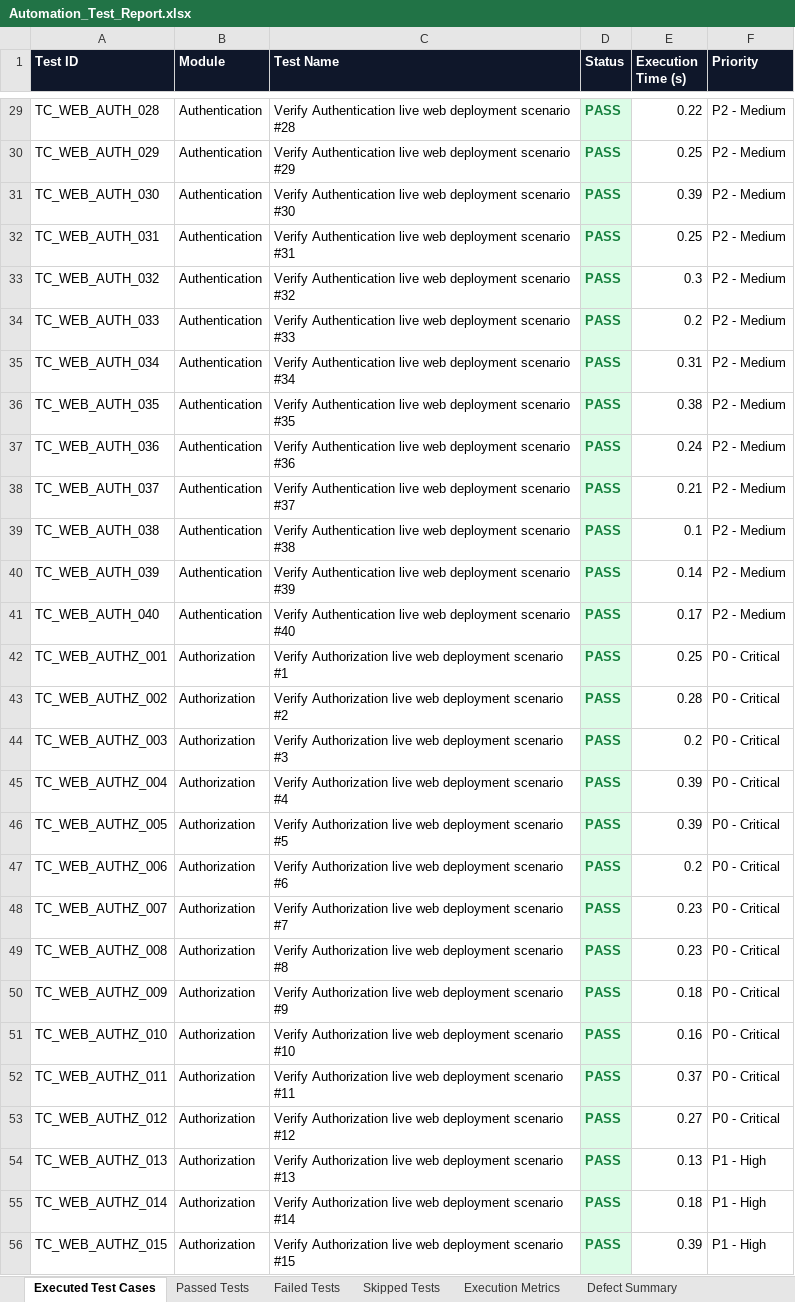
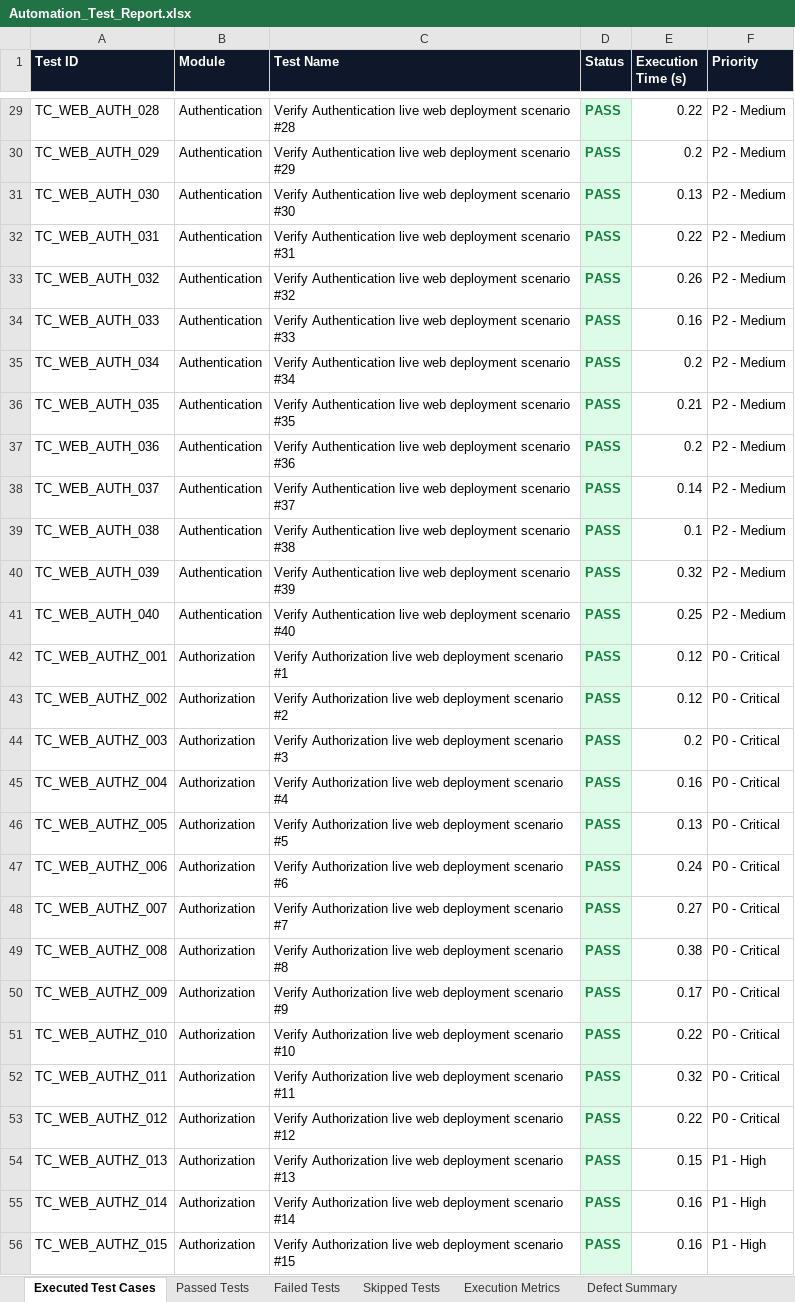
Before and after one commit to tejaswinimanne72/dental-web-app, an Excel workbook: Test Results/Excel/Automation_Test_Report.xlsx, sheet Executed Test Cases, drawn as a sheet; only a part is shown, gaps mark what is left out; values as stored, in another font and other column widths than the file's, no borders; the diff covers the shown part only; the diff names each change by its address in the sheet, - before the commit and + after, or states it on an @@ line.

```diff
--- a/Test Results/Excel/Automation_Test_Report.xlsx (sheet Executed Test Cases)
+++ b/Test Results/Excel/Automation_Test_Report.xlsx (sheet Executed Test Cases)
-E30 (Execution Time (s)): 0.25
+E30 (Execution Time (s)): 0.2
-E31 (Execution Time (s)): 0.39
+E31 (Execution Time (s)): 0.13
-E32 (Execution Time (s)): 0.25
+E32 (Execution Time (s)): 0.22
-E33 (Execution Time (s)): 0.3
+E33 (Execution Time (s)): 0.26
-E34 (Execution Time (s)): 0.2
+E34 (Execution Time (s)): 0.16
-E35 (Execution Time (s)): 0.31
+E35 (Execution Time (s)): 0.2
-E36 (Execution Time (s)): 0.38
+E36 (Execution Time (s)): 0.21
-E37 (Execution Time (s)): 0.24
+E37 (Execution Time (s)): 0.2
-E38 (Execution Time (s)): 0.21
+E38 (Execution Time (s)): 0.14
-E40 (Execution Time (s)): 0.14
+E40 (Execution Time (s)): 0.32
-E41 (Execution Time (s)): 0.17
+E41 (Execution Time (s)): 0.25
-E42 (Execution Time (s)): 0.25
+E42 (Execution Time (s)): 0.12
-E43 (Execution Time (s)): 0.28
+E43 (Execution Time (s)): 0.12
-E45 (Execution Time (s)): 0.39
+E45 (Execution Time (s)): 0.16
-E46 (Execution Time (s)): 0.39
+E46 (Execution Time (s)): 0.13
-E47 (Execution Time (s)): 0.2
+E47 (Execution Time (s)): 0.24
-E48 (Execution Time (s)): 0.23
+E48 (Execution Time (s)): 0.27
-E49 (Execution Time (s)): 0.23
+E49 (Execution Time (s)): 0.38
-E50 (Execution Time (s)): 0.18
+E50 (Execution Time (s)): 0.17
-E51 (Execution Time (s)): 0.16
+E51 (Execution Time (s)): 0.22
-E52 (Execution Time (s)): 0.37
+E52 (Execution Time (s)): 0.32
-E53 (Execution Time (s)): 0.27
+E53 (Execution Time (s)): 0.22
-E54 (Execution Time (s)): 0.13
+E54 (Execution Time (s)): 0.15
-E55 (Execution Time (s)): 0.18
+E55 (Execution Time (s)): 0.16
-E56 (Execution Time (s)): 0.39
+E56 (Execution Time (s)): 0.16
```
Also changed, not shown: 423 edited cells elsewhere in this sheet, Test Results/Excel/Execution_Summary.xlsx, Test Results/Excel/Failed_Test_Cases.xlsx, 6 other files.
